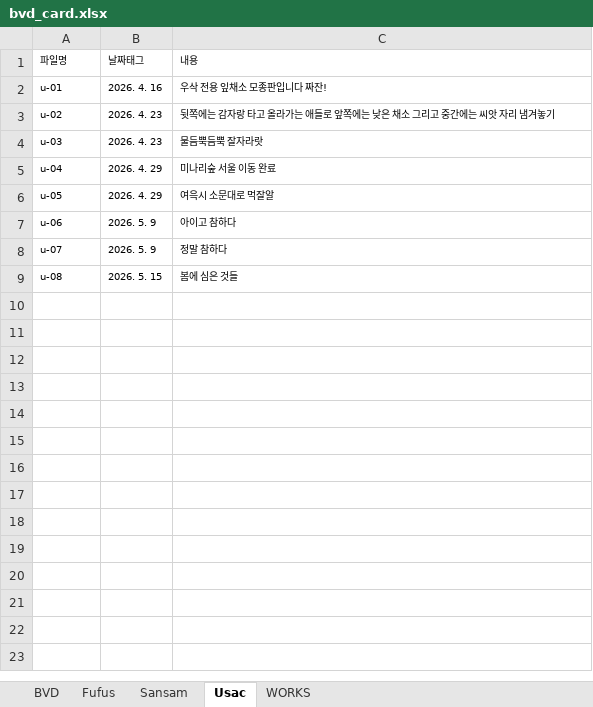
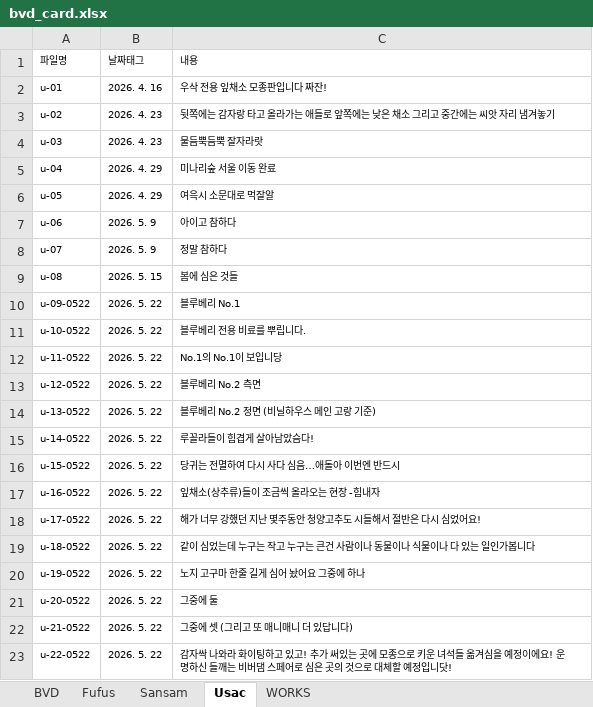
Before and after one commit to giinhan/bvd2026, an Excel workbook: txt/bvd_card.xlsx, sheet Usac, drawn as a sheet; values as stored, in another font and other column widths than the file's, no borders; the diff names each change by its address in the sheet, - before the commit and + after, or states it on an @@ line.

```diff
--- a/txt/bvd_card.xlsx (sheet Usac)
+++ b/txt/bvd_card.xlsx (sheet Usac)
+row 10: u-09-0522 | 2026. 5. 22 | 블루베리 No.1
+row 11: u-10-0522 | 2026. 5. 22 | 블루베리 전용 비료를 뿌립니다.
+row 12: u-11-0522 | 2026. 5. 22 | No.1의 No.1이 보입니당
+row 13: u-12-0522 | 2026. 5. 22 | 블루베리 No.2 측면
+row 14: u-13-0522 | 2026. 5. 22 | 블루베리 No.2 정면 (비닐하우스 메인 고랑 기준)
+row 15: u-14-0522 | 2026. 5. 22 | 루꼴라들이 힘겹게 살아남았슴다!
+row 16: u-15-0522 | 2026. 5. 22 | 당귀는 전멸하여 다시 사다 심음…애돌아 이번엔 반드시
+row 17: u-16-0522 | 2026. 5. 22 | 잎채소(상추류)들이 조금씩 올라오는 현장 -힘내자
+row 18: u-17-0522 | 2026. 5. 22 | 해가 너무 강했던 지난 몇주동안 청양고추도 시들해서 절반은 다시 심었어요!
+row 19: u-18-0522 | 2026. 5. 22 | 같이 심었는데 누구는 작고 누구는 큰건 사람이나 동물이나 식물이나 다 있는 일인가봅니다
+row 20: u-19-0522 | 2026. 5. 22 | 노지 고구마 한줄 길게 심어 놨어요 그중에 하나
+row 21: u-20-0522 | 2026. 5. 22 | 그중에 둘
+row 22: u-21-0522 | 2026. 5. 22 | 그중에 셋 (그리고 또 매니매니 더 있답니다)
+row 23: u-22-0522 | 2026. 5. 22 | 감자싹 나와라 화이팅하고 있고! 추가 써있는 곳에 모종으로 키운 녀석들 옮겨심을 예정이에요! 운명하신 들깨는 비버댐 스페어로 심은 곳의 것으로 대체할 예정입니닷!
```
Also changed, not shown: sheet Sansam, sheet BVD, sheet WORKS, sheet Fufus, 53 other files.
